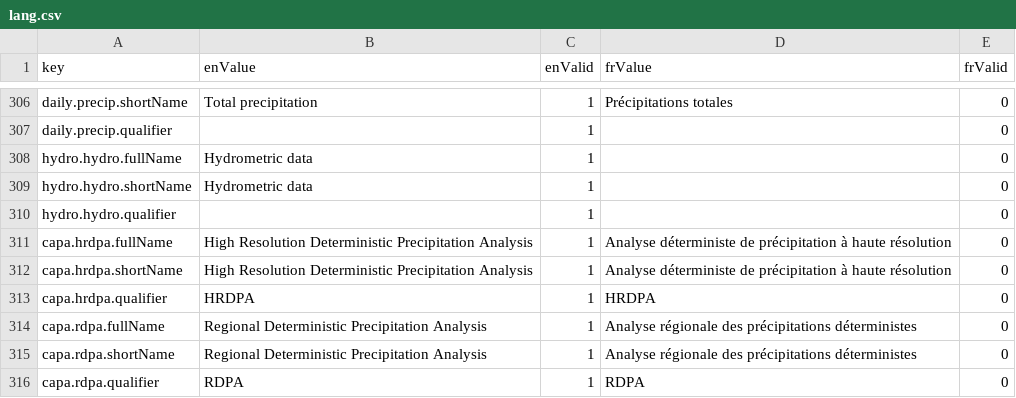
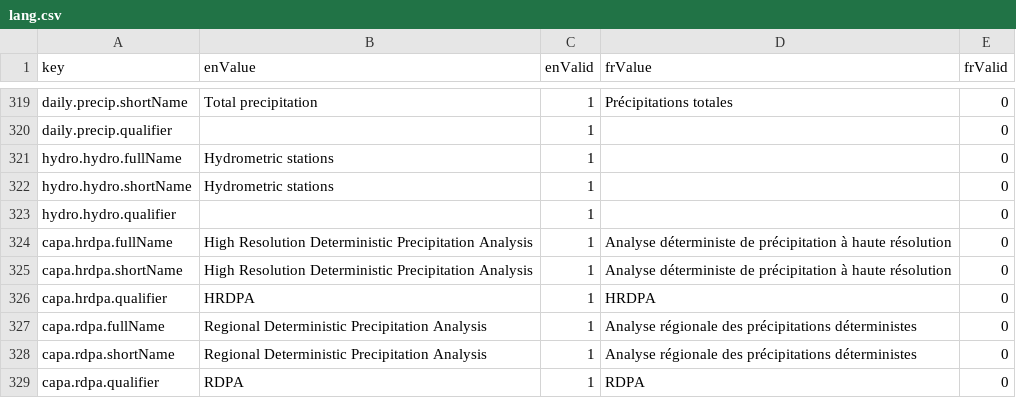
Before and after one commit to milespetrov/cccs, a CSV file: src/lang/lang.csv, drawn as a sheet; only a part is shown, gaps mark what is left out; the diff covers the shown part only.

Commit message:
allow selectors to be turned off for variables, add climate stations var

```diff
--- a/src/lang/lang.csv
+++ b/src/lang/lang.csv
@@ -307,4 +320,4 @@ daily.precip.shortName,Total precipitation,1,Précipitations totales,0
 daily.precip.qualifier,,1,,0
-hydro.hydro.fullName,Hydrometric data,1,,0
-hydro.hydro.shortName,Hydrometric data,1,,0
+hydro.hydro.fullName,Hydrometric stations,1,,0
+hydro.hydro.shortName,Hydrometric stations,1,,0
 hydro.hydro.qualifier,,1,,0
```
Also changed, not shown: 13 added rows elsewhere in this file, 8 other files.
